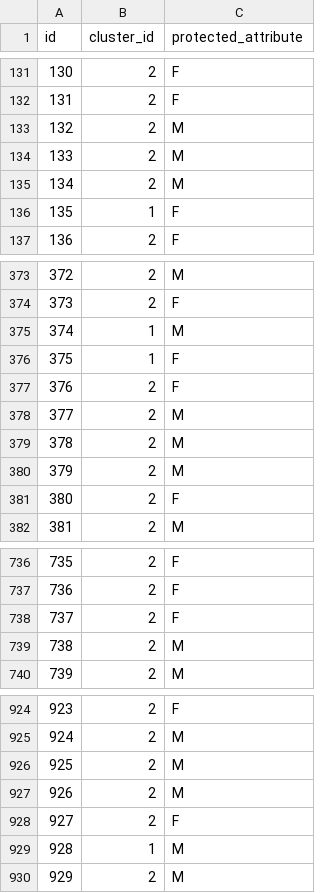
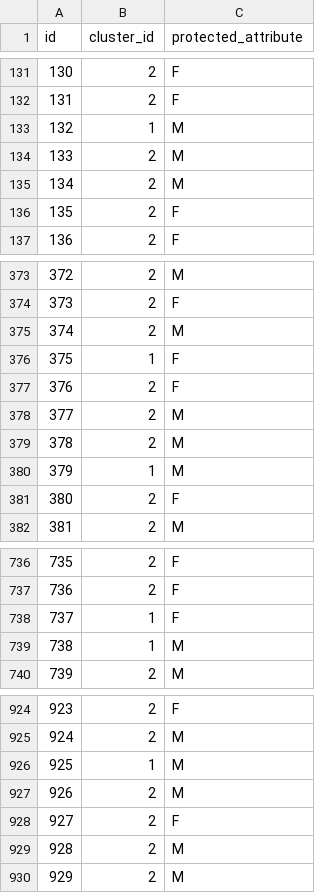
Before and after one commit to congduytran12/FACROC-Experiments, a CSV file: clustering/german-clustering.csv, drawn as a sheet; only a part is shown, gaps mark what is left out; the diff covers the shown part only.

```diff
--- a/clustering/german-clustering.csv
+++ b/clustering/german-clustering.csv
@@ -132,6 +132,6 @@ id,cluster_id,protected_attribute
 131,2,F
-132,2,M
+132,1,M
 133,2,M
 134,2,M
-135,1,F
+135,2,F
 136,2,F
@@ -374,3 +374,3 @@ id,cluster_id,protected_attribute
 373,2,F
-374,1,M
+374,2,M
 375,1,F
@@ -379,3 +379,3 @@ id,cluster_id,protected_attribute
 378,2,M
-379,2,M
+379,1,M
 380,2,F
@@ -737,4 +737,4 @@ id,cluster_id,protected_attribute
 736,2,F
-737,2,F
-738,2,M
+737,1,F
+738,1,M
 739,2,M
@@ -925,6 +925,6 @@ id,cluster_id,protected_attribute
 924,2,M
-925,2,M
+925,1,M
 926,2,M
 927,2,F
-928,1,M
+928,2,M
 929,2,M
```
Also changed, not shown: 23 edited cells elsewhere in this file, 5 other files.
